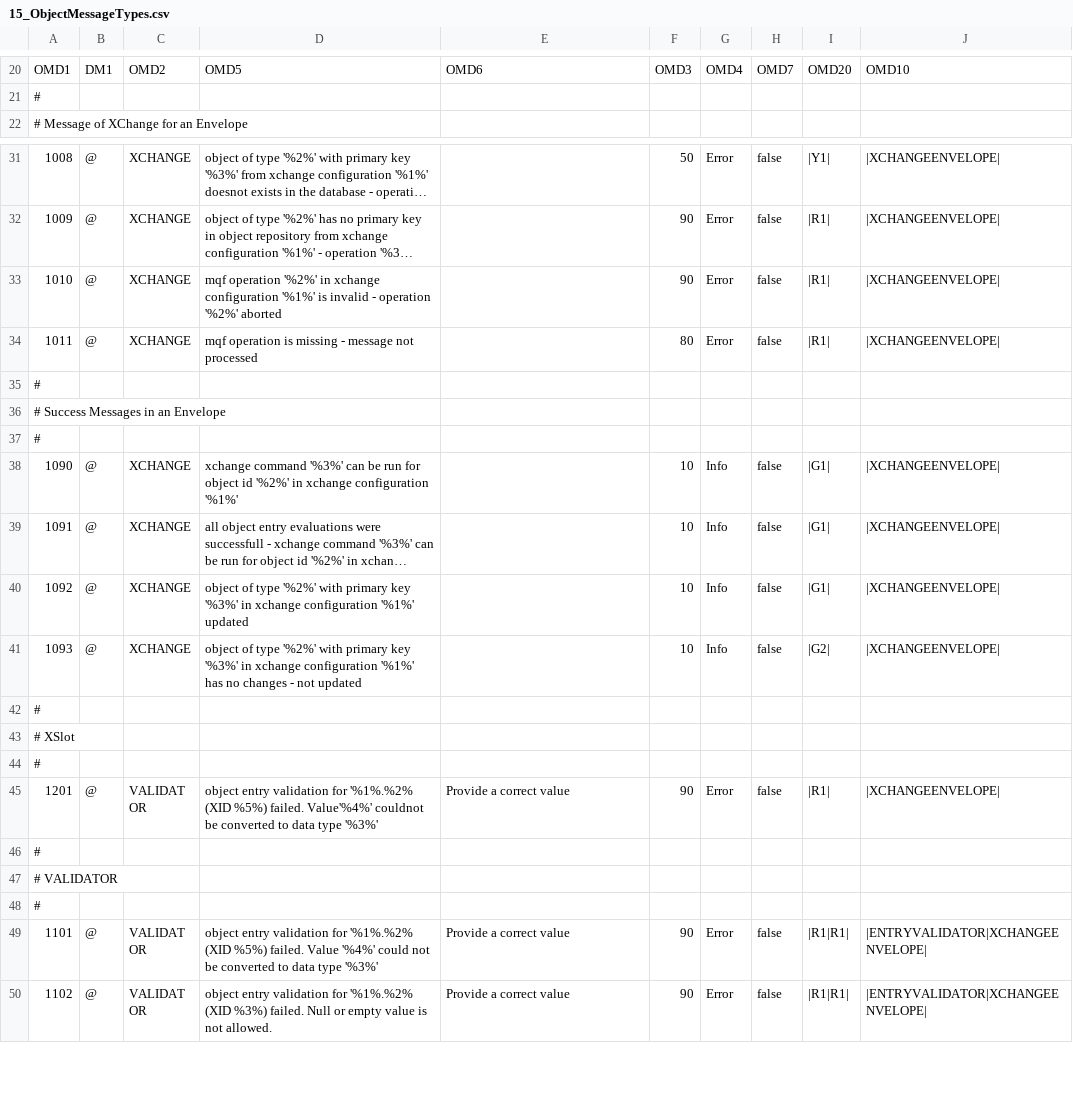
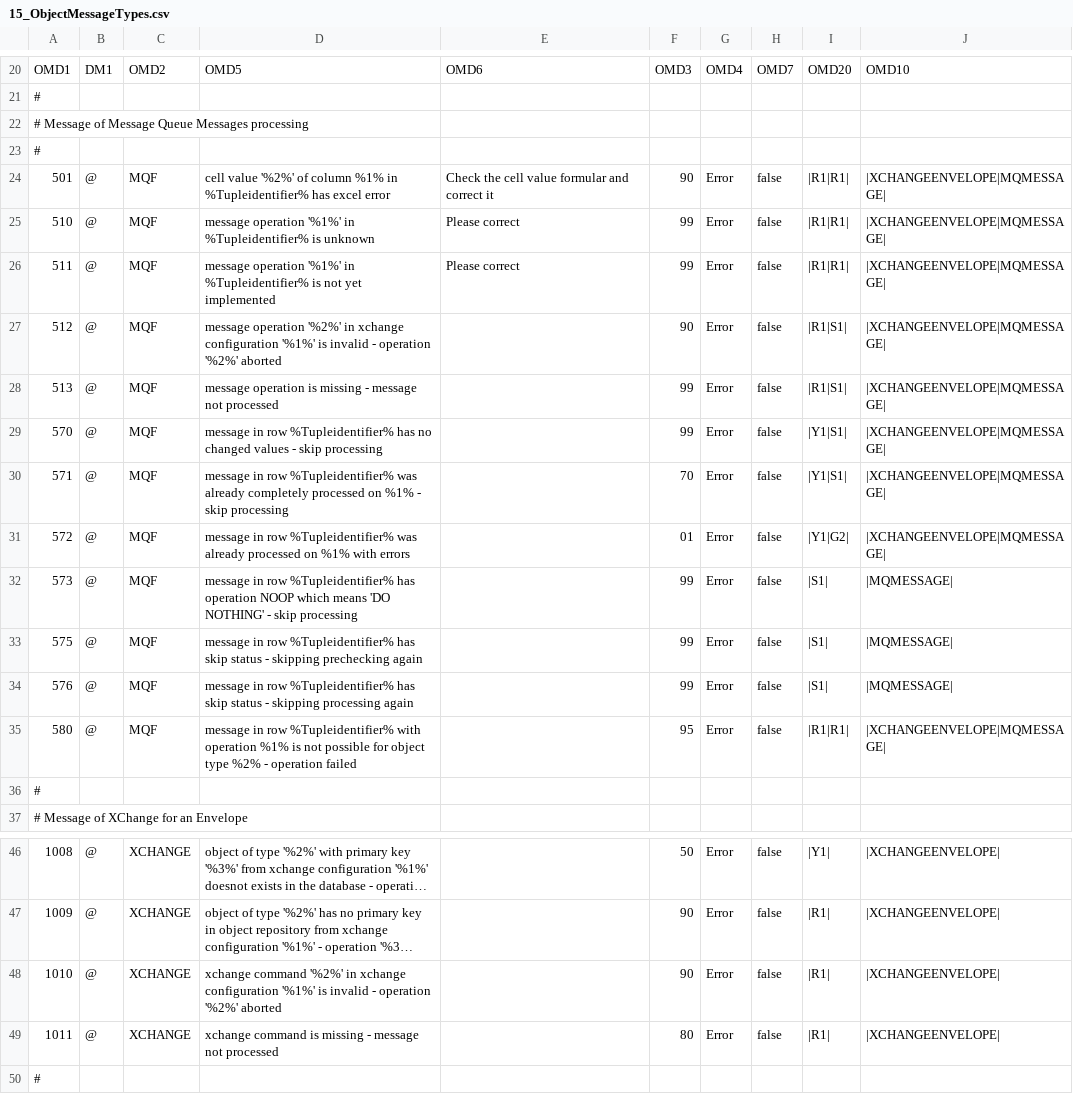
Before and after one commit to boschn/OnTrack4XLS, a CSV file: OnTrack4XLS/Resources/CoreInitialData/05_Core/15_ObjectMessageTypes.csv, drawn as a sheet; only a part is shown, gaps mark what is left out; the shorter side is filled out with more unchanged rows; long unchanged cells end in …; addresses are those after the commit; the diff names each change by its address in the sheet, - before the commit and + after, or states it on an @@ line.

```diff
--- a/OnTrack4XLS/Resources/CoreInitialData/05_Core/15_ObjectMessageTypes.csv
+++ b/OnTrack4XLS/Resources/CoreInitialData/05_Core/15_ObjectMessageTypes.csv
+row 22: # Message of Message Queue Messages processing
+row 23: #
+row 24: 501 | @ | MQF | cell value '%2%' of column %1% in %Tupleidentifier% has excel error | Check the cell value formular and correct it | 90 | Error | false | |R1|R1| | |XCHANGEENVELOPE|MQMESSAGE
+row 25: 510 | @ | MQF | message operation '%1%' in %Tupleidentifier% is unknown | Please correct | 99 | Error | false | |R1|R1| | |XCHANGEENVELOPE|MQMESSAGE
+row 26: 511 | @ | MQF | message operation '%1%' in %Tupleidentifier% is not yet implemented | Please correct | 99 | Error | false | |R1|R1| | |XCHANGEENVELOPE|MQMESSAGE
+row 27: 512 | @ | MQF | message operation '%2%' in xchange configuration '%1%' is invalid - operation '%2%' aborted |  | 90 | Error | false | |R1|S1| | |XCHANGEENVELOPE|MQMESSAGE
+row 28: 513 | @ | MQF | message operation is missing - message not processed |  | 99 | Error | false | |R1|S1| | |XCHANGEENVELOPE|MQMESSAGE
+row 29: 570 | @ | MQF | message in row %Tupleidentifier% has no changed values - skip processing |  | 99 | Error | false | |Y1|S1| | |XCHANGEENVELOPE|MQMESSAGE
+row 30: 571 | @ | MQF | message in row %Tupleidentifier% was already completely processed on %1% - skip processing |  | 70 | Error | false | |Y1|S1| | |XCHANGEENVELOPE|MQMESSAGE
+row 31: 572 | @ | MQF | message in row %Tupleidentifier% was already processed on %1% with errors |  | 01 | Error | false | |Y1|G2| | |XCHANGEENVELOPE|MQMESSAGE
+row 32: 573 | @ | MQF | message in row %Tupleidentifier% has operation NOOP which means 'DO NOTHING' - skip processing |  | 99 | Error | false | |S1| | |MQMESSAGE
+row 33: 575 | @ | MQF | message in row %Tupleidentifier% has skip status - skipping prechecking again |  | 99 | Error | false | |S1| | |MQMESSAGE
+row 34: 576 | @ | MQF | message in row %Tupleidentifier% has skip status - skipping processing again |  | 99 | Error | false | |S1| | |MQMESSAGE
+row 35: 580 | @ | MQF | message in row %Tupleidentifier% with operation %1% is not possible for object type %2% - operation failed |  | 95 | Error | false | |R1|R1| | |XCHANGEENVELOPE|MQMESSAGE
+row 36: #
-D48: mqf operation '%2%' in…
+D48: xchange command '%2%' in…
-D49: mqf operation is missing…
+D49: xchange command is missing…
```
Also changed, not shown: OnTrack4XLS/Resources/CoreInitialData/05_Core/05_ObjectCompoundEntries.csv, OnTrack4XLS/Resources/CoreInitialData/05_Core/10_StatusItems.csv, 38 other files.
